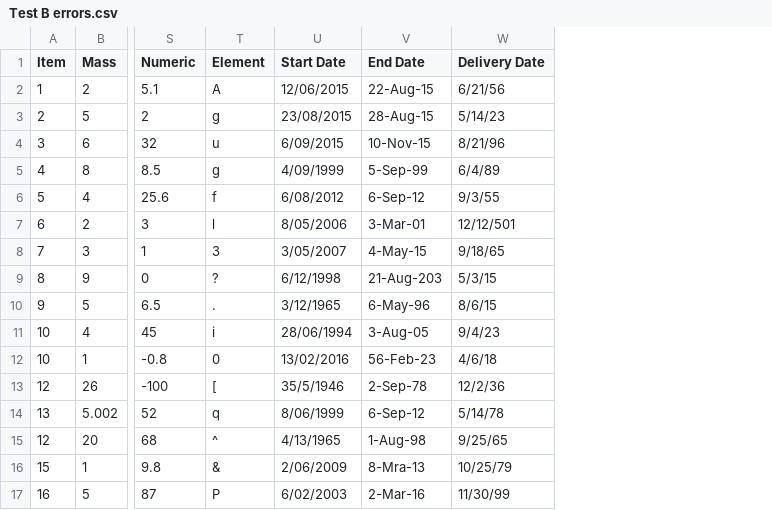
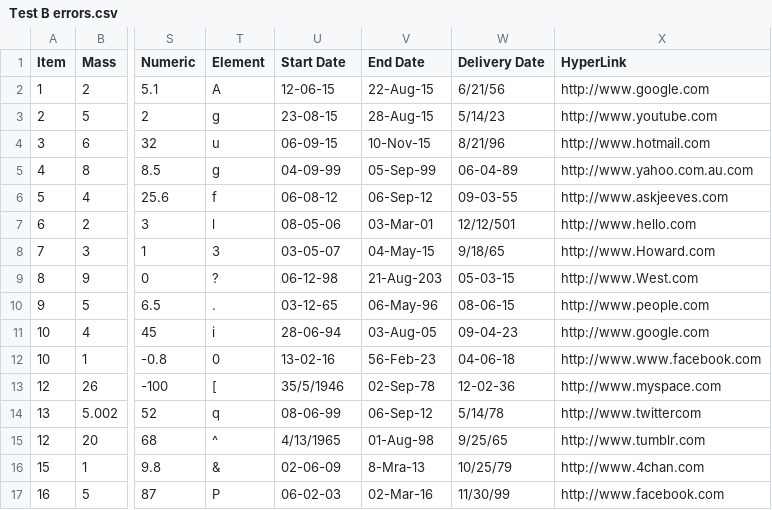
Before and after one commit to Alastairsc/CITS4406-Assignment2, a CSV file: csv_files/Test B errors.csv, drawn as a sheet; only a part is shown, gaps mark what is left out; the diff covers the shown part only; the diff names each change by its address in the sheet, - before the commit and + after, or states it on an @@ line.

Commit message:
Edited Sphinx documentation to include template_reader, added empty cell checks to all types, fixed hyperlink error checks

```diff
--- a/csv_files/Test B errors.csv
+++ b/csv_files/Test B errors.csv
+column X (HyperLink), rows 2-17: http://www.google.com | http://www.youtube.com | http://www.hotmail.com | http://www.yahoo.com.au.com | http://www.askjeeves.com | http://www.hello.com | http://www.Howard.com | http://www.West.com | http://www.people.com | http://www.google.com | http://www.www.facebook.com | http://www.myspace.com | http://www.twittercom | http://www.tumblr.com | http://www.4chan.com | http://www.facebook.com
-U2 (Start Date): 12/06/2015
+U2 (Start Date): 12-06-15
-U3 (Start Date): 23/08/2015
+U3 (Start Date): 23-08-15
-U4 (Start Date): 6/09/2015
+U4 (Start Date): 06-09-15
-U5 (Start Date): 4/09/1999
+U5 (Start Date): 04-09-99
-V5 (End Date): 5-Sep-99
+V5 (End Date): 05-Sep-99
-W5 (Delivery Date): 6/4/89
+W5 (Delivery Date): 06-04-89
-U6 (Start Date): 6/08/2012
+U6 (Start Date): 06-08-12
-V6 (End Date): 6-Sep-12
+V6 (End Date): 06-Sep-12
-W6 (Delivery Date): 9/3/55
+W6 (Delivery Date): 09-03-55
-U7 (Start Date): 8/05/2006
+U7 (Start Date): 08-05-06
-V7 (End Date): 3-Mar-01
+V7 (End Date): 03-Mar-01
-U8 (Start Date): 3/05/2007
+U8 (Start Date): 03-05-07
-V8 (End Date): 4-May-15
+V8 (End Date): 04-May-15
-U9 (Start Date): 6/12/1998
+U9 (Start Date): 06-12-98
-W9 (Delivery Date): 5/3/15
+W9 (Delivery Date): 05-03-15
-U10 (Start Date): 3/12/1965
+U10 (Start Date): 03-12-65
-V10 (End Date): 6-May-96
+V10 (End Date): 06-May-96
-W10 (Delivery Date): 8/6/15
+W10 (Delivery Date): 08-06-15
-U11 (Start Date): 28/06/1994
+U11 (Start Date): 28-06-94
-V11 (End Date): 3-Aug-05
+V11 (End Date): 03-Aug-05
-W11 (Delivery Date): 9/4/23
+W11 (Delivery Date): 09-04-23
-U12 (Start Date): 13/02/2016
+U12 (Start Date): 13-02-16
-W12 (Delivery Date): 4/6/18
+W12 (Delivery Date): 04-06-18
-V13 (End Date): 2-Sep-78
+V13 (End Date): 02-Sep-78
-W13 (Delivery Date): 12/2/36
+W13 (Delivery Date): 12-02-36
-U14 (Start Date): 8/06/1999
+U14 (Start Date): 08-06-99
-V14 (End Date): 6-Sep-12
+V14 (End Date): 06-Sep-12
-V15 (End Date): 1-Aug-98
+V15 (End Date): 01-Aug-98
-U16 (Start Date): 2/06/2009
+U16 (Start Date): 02-06-09
-U17 (Start Date): 6/02/2003
+U17 (Start Date): 06-02-03
-V17 (End Date): 2-Mar-16
+V17 (End Date): 02-Mar-16
```
Also changed, not shown: 11 edited cells elsewhere in this file, csv_files/Test B.csv, 41 other files.
